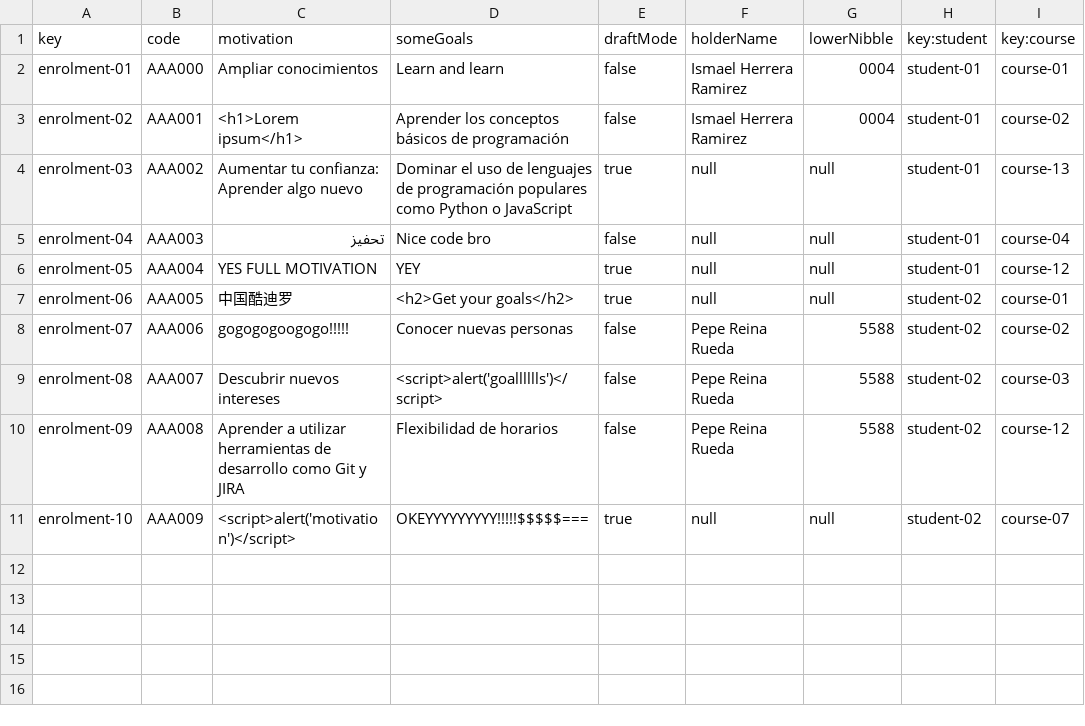
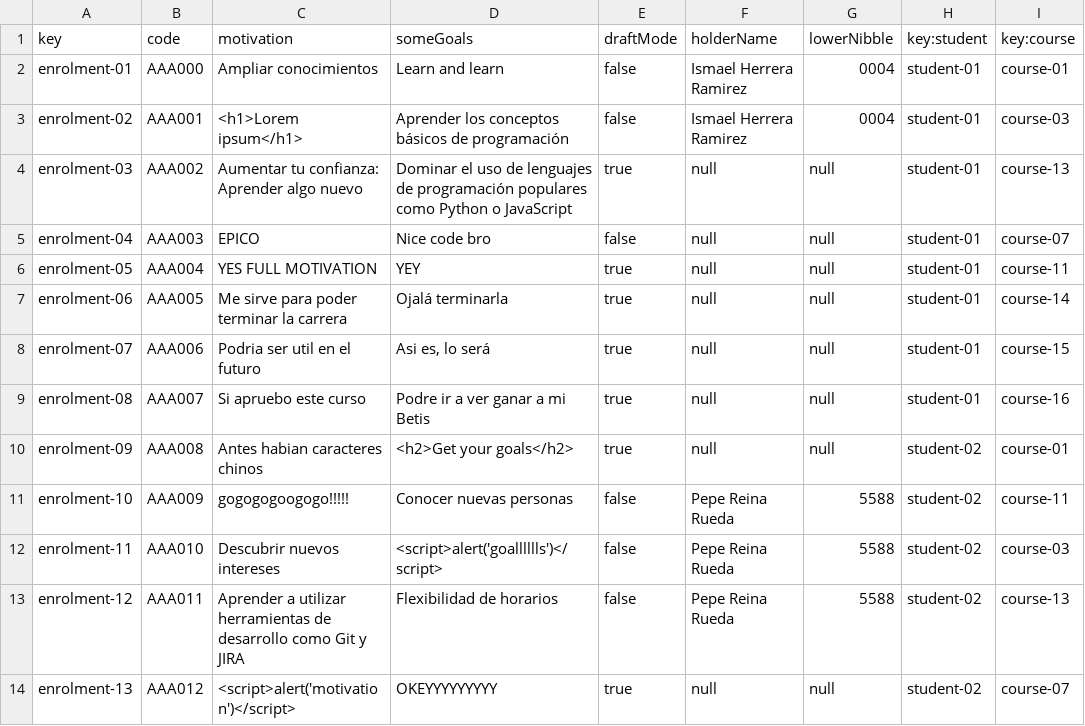
Before and after one commit to marizqlav/Acme-L3-C1.04.14, a CSV file: src/main/webapp/WEB-INF/resources/sample-data/enrolment.csv, drawn as a sheet.

Commit message:
Finish enrolment tests

```diff
--- a/src/main/webapp/WEB-INF/resources/sample-data/enrolment.csv
+++ b/src/main/webapp/WEB-INF/resources/sample-data/enrolment.csv
@@ -2,10 +2,13 @@ key,code,motivation,someGoals,draftMode,holderName,lowerNibble,key:student,key:c
 enrolment-01,"AAA000","Ampliar conocimientos","Learn and learn",false,Ismael Herrera Ramirez,0004,student-01,course-01
-enrolment-02,"AAA001","<h1>Lorem ipsum</h1>","Aprender los conceptos básicos de programación",false,Ismael Herrera Ramirez,0004,student-01,course-02
+enrolment-02,"AAA001","<h1>Lorem ipsum</h1>","Aprender los conceptos básicos de programación",false,Ismael Herrera Ramirez,0004,student-01,course-03
 enrolment-03,"AAA002","Aumentar tu confianza: Aprender algo nuevo","Dominar el uso de lenguajes de programación populares como Python o JavaScript",true,null,null,student-01,course-13
-enrolment-04,"AAA003","تحفيز","Nice code bro",false,null,null,student-01,course-04
-enrolment-05,"AAA004","YES FULL MOTIVATION","YEY",true,null,null,student-01,course-12
-enrolment-06,"AAA005","中国酷迪罗","<h2>Get your goals</h2>",true,null,null,student-02,course-01
-enrolment-07,"AAA006","gogogogoogogo!!!!!","Conocer nuevas personas",false,Pepe Reina Rueda,5588,student-02,course-02
-enrolment-08,"AAA007","Descubrir nuevos intereses","<script>alert('goalllllls')</script>",false,Pepe Reina Rueda,5588,student-02,course-03
-enrolment-09,"AAA008","Aprender a utilizar herramientas de desarrollo como Git y JIRA","Flexibilidad de horarios",false,Pepe Reina Rueda,5588,student-02,course-12
-enrolment-10,"AAA009","<script>alert('motivation')</script>","OKEYYYYYYYYY!!!!!$$$$$===",true,null,null,student-02,course-07
+enrolment-04,"AAA003","EPICO","Nice code bro",false,null,null,student-01,course-07
+enrolment-05,"AAA004","YES FULL MOTIVATION","YEY",true,null,null,student-01,course-11
+enrolment-06,"AAA005","Me sirve para poder terminar la carrera","Ojalá terminarla",true,null,null,student-01,course-14
+enrolment-07,"AAA006","Podria ser util en el futuro","Asi es, lo será",true,null,null,student-01,course-15
+enrolment-08,"AAA007","Si apruebo este curso","Podre ir a ver ganar a mi Betis",true,null,null,student-01,course-16
+enrolment-09,"AAA008","Antes habian caracteres chinos","<h2>Get your goals</h2>",true,null,null,student-02,course-01
+enrolment-10,"AAA009","gogogogoogogo!!!!!","Conocer nuevas personas",false,Pepe Reina Rueda,5588,student-02,course-11
+enrolment-11,"AAA010","Descubrir nuevos intereses","<script>alert('goalllllls')</script>",false,Pepe Reina Rueda,5588,student-02,course-03
+enrolment-12,"AAA011","Aprender a utilizar herramientas de desarrollo como Git y JIRA","Flexibilidad de horarios",false,Pepe Reina Rueda,5588,student-02,course-13
+enrolment-13,"AAA012","<script>alert('motivation')</script>","OKEYYYYYYYYY",true,null,null,student-02,course-07
```
Also changed, not shown: src/main/webapp/WEB-INF/resources/sample-data/activity.csv, src/main/webapp/WEB-INF/resources/sample-data/course.csv, 18 other files.
